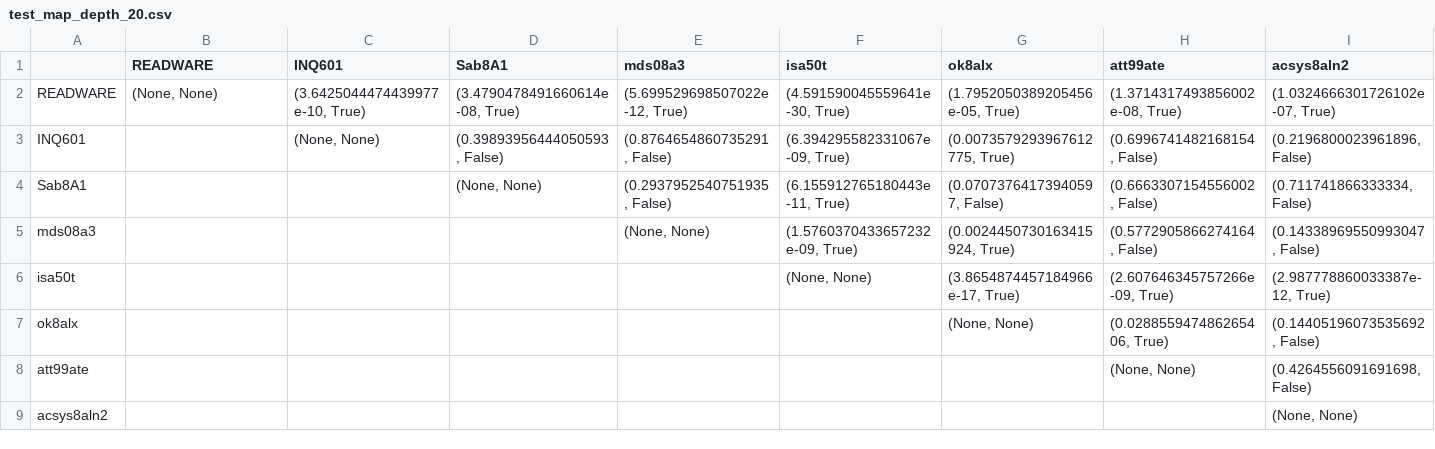
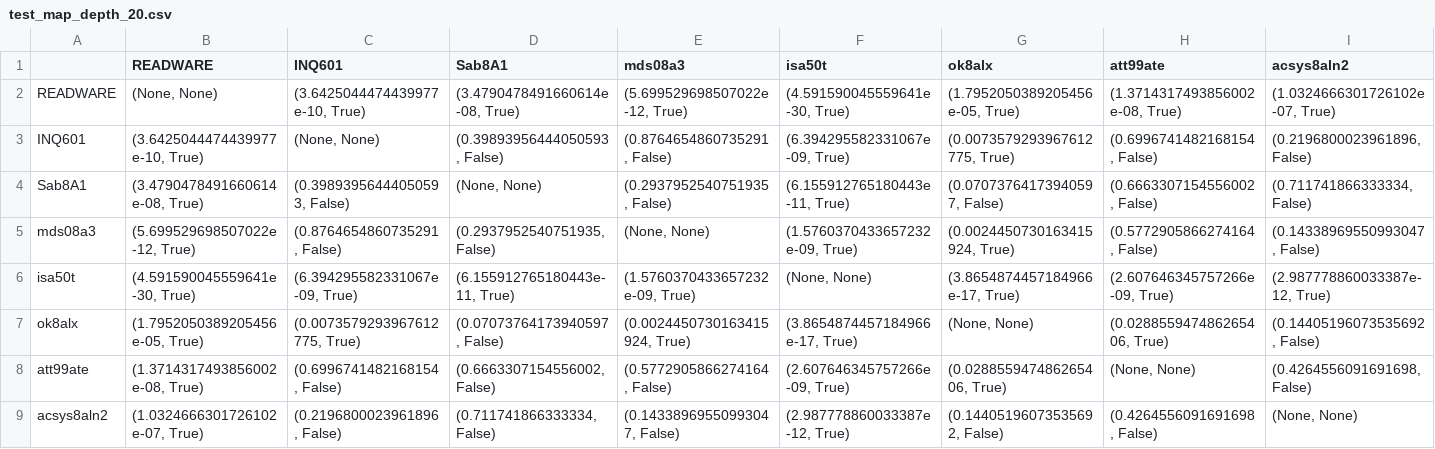
Before and after one commit to chiew256/trec6, a CSV file: outputs/test_map_depth_20.csv, drawn as a sheet; only a part is shown; the diff covers the shown part only; the diff names each change by its address in the sheet, - before the commit and + after, or states it on an @@ line.

```diff
--- a/outputs/test_map_depth_20.csv
+++ b/outputs/test_map_depth_20.csv
-B3 (READWARE): (empty)
+B3 (READWARE): (3.6425044474439977e-10, True)
-B4 (READWARE): (empty)
+B4 (READWARE): (3.4790478491660614e-08, True)
-C4 (INQ601): (empty)
+C4 (INQ601): (0.39893956444050593, False)
-B5 (READWARE): (empty)
+B5 (READWARE): (5.699529698507022e-12, True)
-C5 (INQ601): (empty)
+C5 (INQ601): (0.8764654860735291, False)
-D5 (Sab8A1): (empty)
+D5 (Sab8A1): (0.2937952540751935, False)
-B6 (READWARE): (empty)
+B6 (READWARE): (4.591590045559641e-30, True)
-C6 (INQ601): (empty)
+C6 (INQ601): (6.394295582331067e-09, True)
-D6 (Sab8A1): (empty)
+D6 (Sab8A1): (6.155912765180443e-11, True)
-E6 (mds08a3): (empty)
+E6 (mds08a3): (1.5760370433657232e-09, True)
-B7 (READWARE): (empty)
+B7 (READWARE): (1.7952050389205456e-05, True)
-C7 (INQ601): (empty)
+C7 (INQ601): (0.0073579293967612775, True)
-D7 (Sab8A1): (empty)
+D7 (Sab8A1): (0.07073764173940597, False)
-E7 (mds08a3): (empty)
+E7 (mds08a3): (0.0024450730163415924, True)
-F7 (isa50t): (empty)
+F7 (isa50t): (3.8654874457184966e-17, True)
-B8 (READWARE): (empty)
+B8 (READWARE): (1.3714317493856002e-08, True)
-C8 (INQ601): (empty)
+C8 (INQ601): (0.6996741482168154, False)
-D8 (Sab8A1): (empty)
+D8 (Sab8A1): (0.6663307154556002, False)
-E8 (mds08a3): (empty)
+E8 (mds08a3): (0.5772905866274164, False)
-F8 (isa50t): (empty)
+F8 (isa50t): (2.607646345757266e-09, True)
-G8 (ok8alx): (empty)
+G8 (ok8alx): (0.028855947486265406, True)
-B9 (READWARE): (empty)
+B9 (READWARE): (1.0324666301726102e-07, True)
-C9 (INQ601): (empty)
+C9 (INQ601): (0.2196800023961896, False)
-D9 (Sab8A1): (empty)
+D9 (Sab8A1): (0.711741866333334, False)
-E9 (mds08a3): (empty)
+E9 (mds08a3): (0.14338969550993047, False)
-F9 (isa50t): (empty)
+F9 (isa50t): (2.987778860033387e-12, True)
-G9 (ok8alx): (empty)
+G9 (ok8alx): (0.14405196073535692, False)
-H9 (att99ate): (empty)
+H9 (att99ate): (0.4264556091691698, False)
```
Also changed, not shown: 77 edited cells elsewhere in this file, outputs/test_map_depth_10.csv, outputs/test_map_depth_5.csv, 1 other file.
